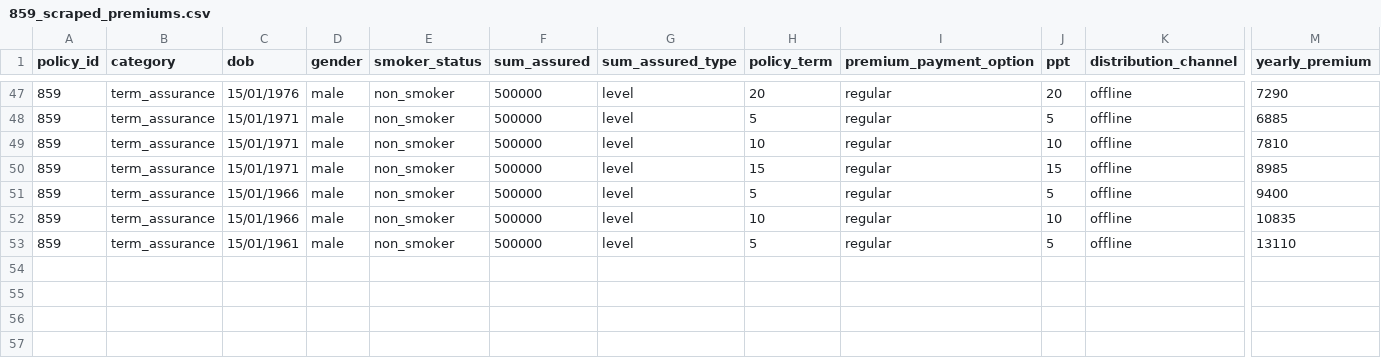
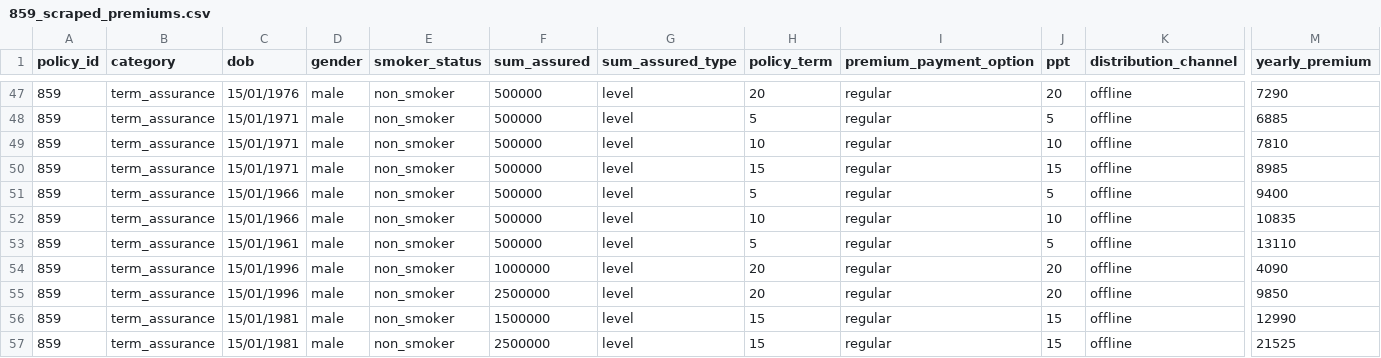
Before and after one commit to gauravbansal1410/insurance_rag, a CSV file: docs/progress/ground-truth/859_scraped_premiums.csv, drawn as a sheet; only a part is shown, gaps mark what is left out; rows hold the shown columns only; the diff names each change by its address in the sheet, - before the commit and + after, or states it on an @@ line.

Commit message:
Add 4 cross-SA QA points for 859 (10L/15L/25L)
Chosen on existing scraped (age, term) anchors so the check isolates the
SA-scaling formula from age x term interpolation error.

```diff
--- a/docs/progress/ground-truth/859_scraped_premiums.csv
+++ b/docs/progress/ground-truth/859_scraped_premiums.csv
+row 54: 859 | term_assurance | 15/01/1996 | male | non_smoker | 1000000 | level | 20 | regular | 20 | offline | 4090
+row 55: 859 | term_assurance | 15/01/1996 | male | non_smoker | 2500000 | level | 20 | regular | 20 | offline | 9850
+row 56: 859 | term_assurance | 15/01/1981 | male | non_smoker | 1500000 | level | 15 | regular | 15 | offline | 12990
+row 57: 859 | term_assurance | 15/01/1981 | male | non_smoker | 2500000 | level | 15 | regular | 15 | offline | 21525
```
